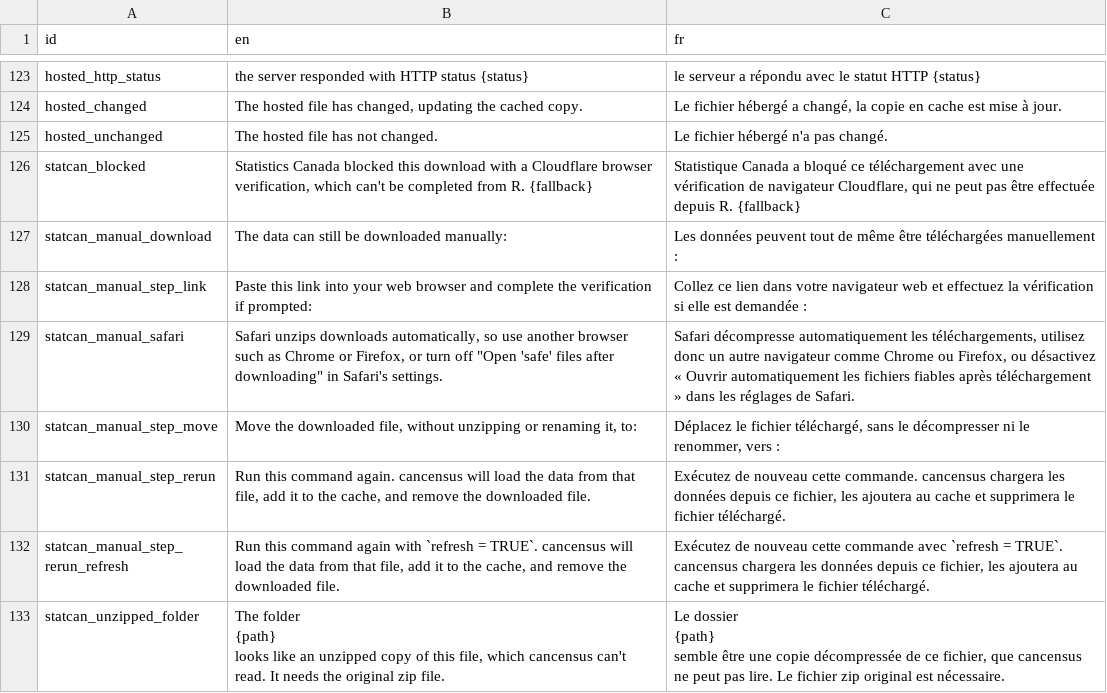
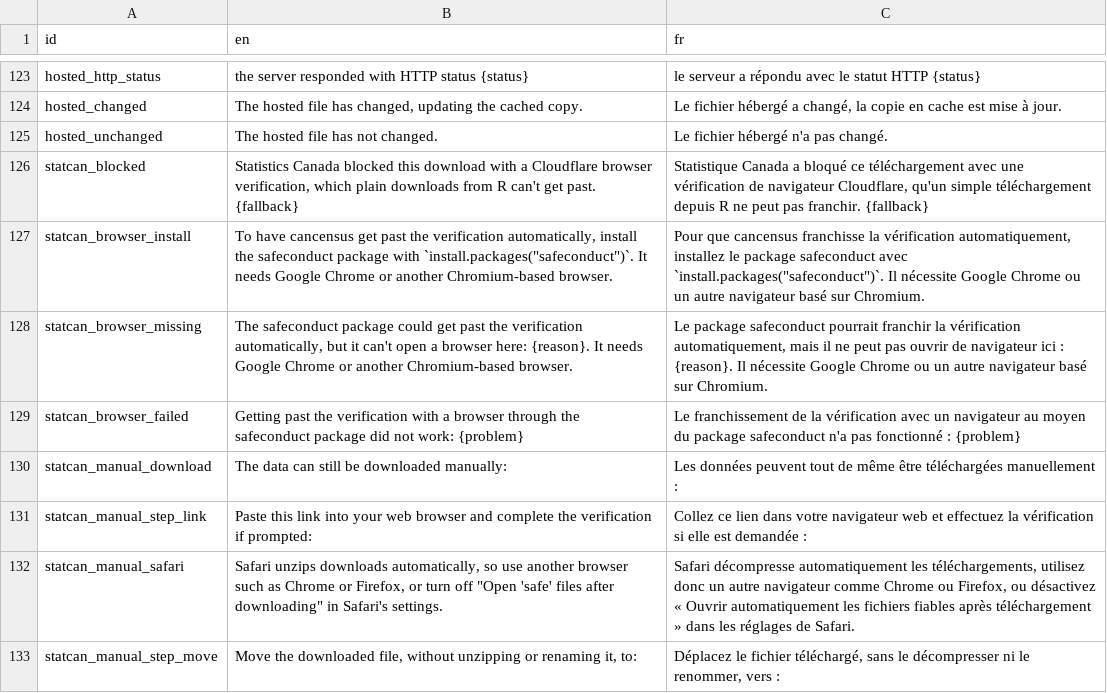
Before and after one commit to mountainMath/cancensus, a CSV file: inst/i18n/messages.csv, drawn as a sheet; only a part is shown, gaps mark what is left out; the shorter side is filled out with more unchanged rows; the diff names each change by its address in the sheet, - before the commit and + after, or states it on an @@ line.

```diff
--- a/inst/i18n/messages.csv
+++ b/inst/i18n/messages.csv
-B126 (en): …verification, which can't be completed from R. {fallback}
+B126 (en): …verification, which plain downloads from R can't get past. {fallback}
-C126 (fr): …navigateur Cloudflare, qui ne peut pas être effectuée depuis R. {fallback}
+C126 (fr): …navigateur Cloudflare, qu'un simple téléchargement depuis R ne peut pas franchir. {fallback}
+row 127: statcan_browser_install | To have cancensus get past the verification automatically, install the safeconduct package with `install.packages("safeconduct")`. It needs Google Chrome or another Chromium-based browser. | Pour que cancensus franchisse la vérification automatiquement, installez le package safeconduct avec `install.packages("safeconduct")`. Il nécessite Google Chrome ou un autre navigateur basé sur Chromium.
+row 128: statcan_browser_missing | The safeconduct package could get past the verification automatically, but it can't open a browser here: {reason}. It needs Google Chrome or another Chromium-based browser. | Le package safeconduct pourrait franchir la vérification automatiquement, mais il ne peut pas ouvrir de navigateur ici : {reason}. Il nécessite Google Chrome ou un autre navigateur basé sur Chromium.
+row 129: statcan_browser_failed | Getting past the verification with a browser through the safeconduct package did not work: {problem} | Le franchissement de la vérification avec un navigateur au moyen du package safeconduct n'a pas fonctionné : {problem}
```
Also changed, not shown: 9 other files.
